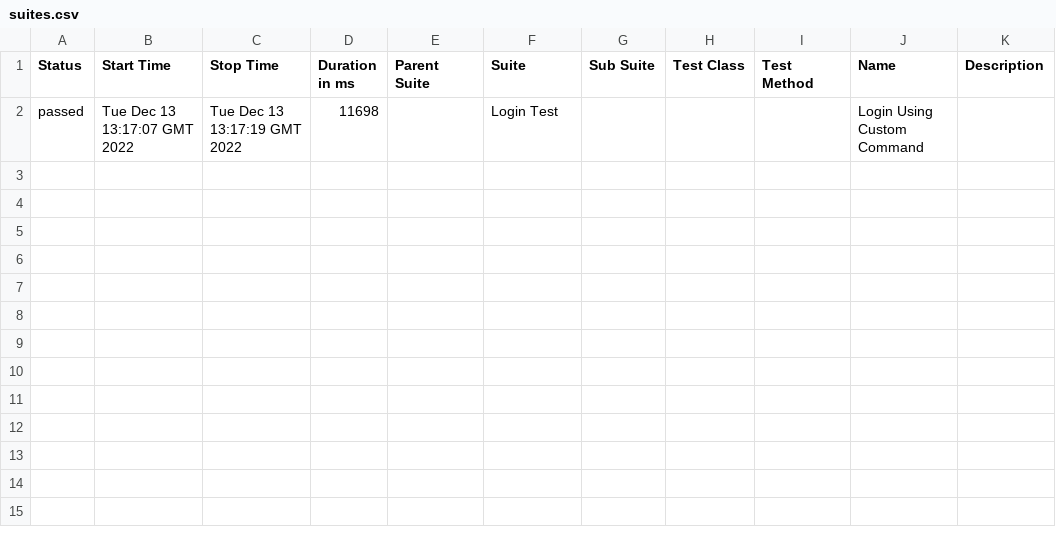
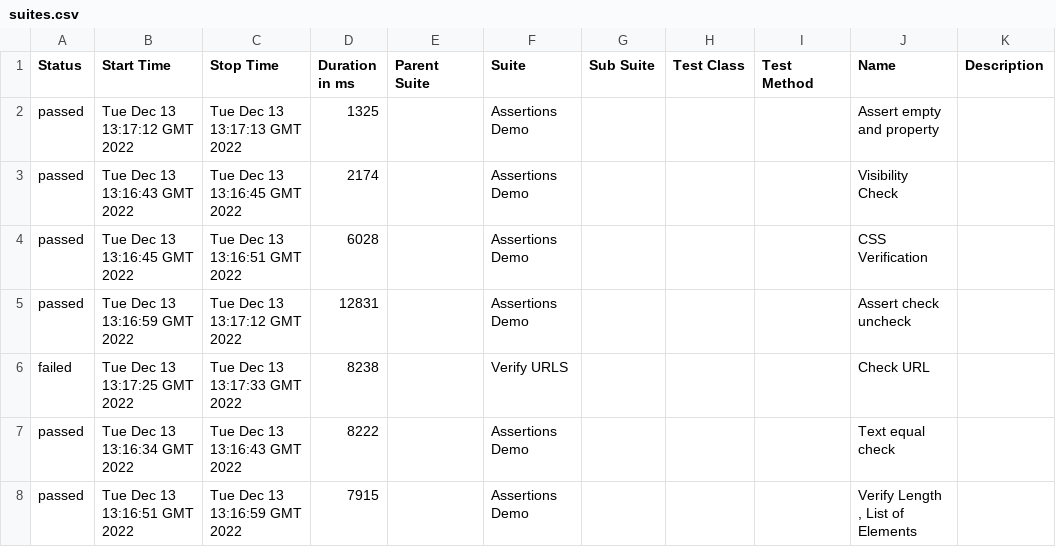
Before and after one commit to veerpatil/cypress-paralleldemo, a CSV file: 16/data/suites.csv, drawn as a sheet.

```diff
--- a/16/data/suites.csv
+++ b/16/data/suites.csv
@@ -1,2 +1,8 @@
 "Status","Start Time","Stop Time","Duration in ms","Parent Suite","Suite","Sub Suite","Test Class","Test Method","Name","Description"
-"passed","Tue Dec 13 13:17:07 GMT 2022","Tue Dec 13 13:17:19 GMT 2022","11698","","Login Test","","","","Login Using Custom Command",""
+"passed","Tue Dec 13 13:17:12 GMT 2022","Tue Dec 13 13:17:13 GMT 2022","1325","","Assertions Demo","","","","Assert empty and property",""
+"passed","Tue Dec 13 13:16:43 GMT 2022","Tue Dec 13 13:16:45 GMT 2022","2174","","Assertions Demo","","","","Visibility Check",""
+"passed","Tue Dec 13 13:16:45 GMT 2022","Tue Dec 13 13:16:51 GMT 2022","6028","","Assertions Demo","","",""," CSS Verification",""
+"passed","Tue Dec 13 13:16:59 GMT 2022","Tue Dec 13 13:17:12 GMT 2022","12831","","Assertions Demo","","","","Assert check uncheck",""
+"failed","Tue Dec 13 13:17:25 GMT 2022","Tue Dec 13 13:17:33 GMT 2022","8238","","Verify URLS","","","","Check URL",""
+"passed","Tue Dec 13 13:16:34 GMT 2022","Tue Dec 13 13:16:43 GMT 2022","8222","","Assertions Demo","","","","Text equal check",""
+"passed","Tue Dec 13 13:16:51 GMT 2022","Tue Dec 13 13:16:59 GMT 2022","7915","","Assertions Demo","","",""," Verify Length , List of Elements",""
```
Also changed, not shown: 39 other files.
